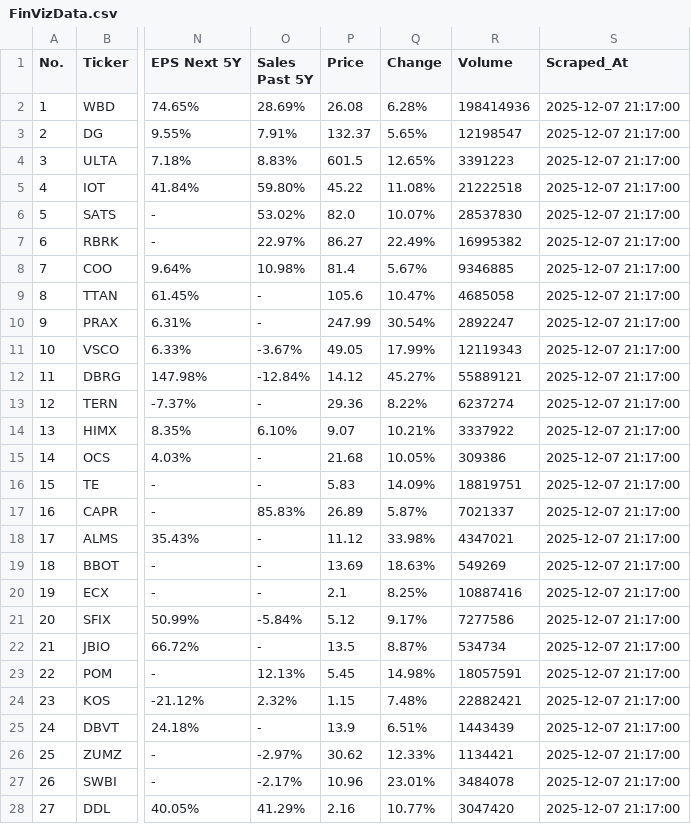
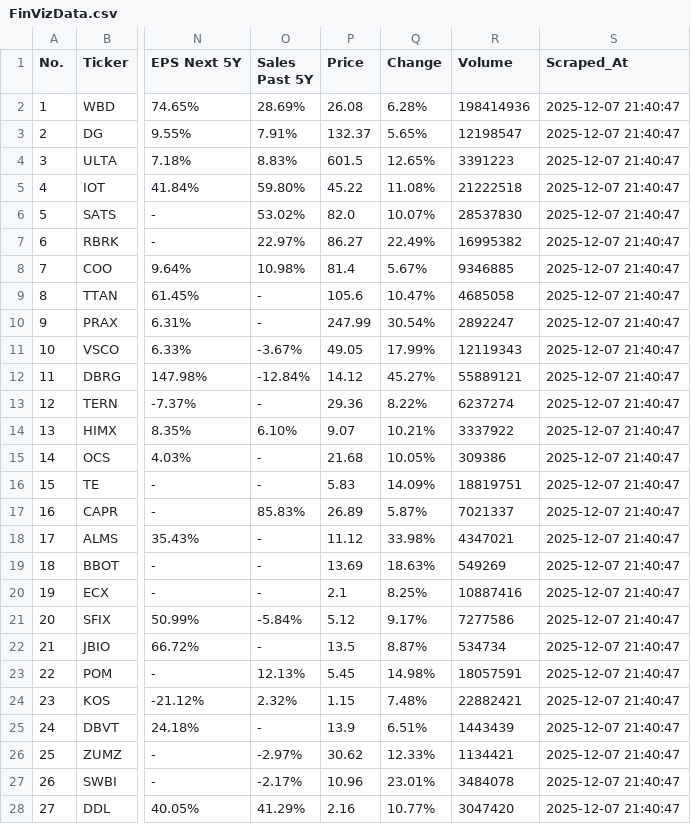
Before and after one commit to jp3tty/daily_fin, a CSV file: saved_data/FinVizData.csv, drawn as a sheet; only a part is shown, gaps mark what is left out; the diff covers the shown part only; the diff names each change by its address in the sheet, - before the commit and + after, or states it on an @@ line.

```diff
--- a/saved_data/FinVizData.csv
+++ b/saved_data/FinVizData.csv
-S2:S28 (Scraped_At): 2025-12-07 21:17:00
+S2:S28 (Scraped_At): 2025-12-07 21:40:47
```
Also changed, not shown: 2 edited cells elsewhere in this file, saved_data/FinVizData_with_engulfing_patterns.csv, saved_data/FinVizData_with_momentum_indicators.csv.
